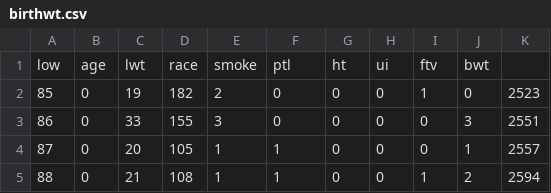
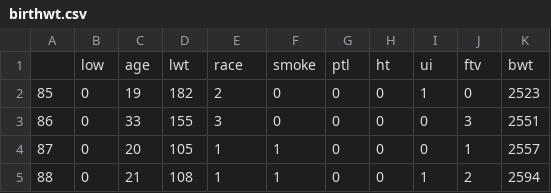
Before and after one commit to id774/sandbox, a CSV file: r/stats/regression/birthwt.csv, drawn as a sheet; only a part is shown.

```diff
--- a/r/stats/regression/birthwt.csv
+++ b/r/stats/regression/birthwt.csv
@@ -1,2 +1,2 @@
-"low","age","lwt","race","smoke","ptl","ht","ui","ftv","bwt"
+"","low","age","lwt","race","smoke","ptl","ht","ui","ftv","bwt"
 "85",0,19,182,2,0,0,0,1,0,2523
```
Also changed, not shown: 1 other file.
